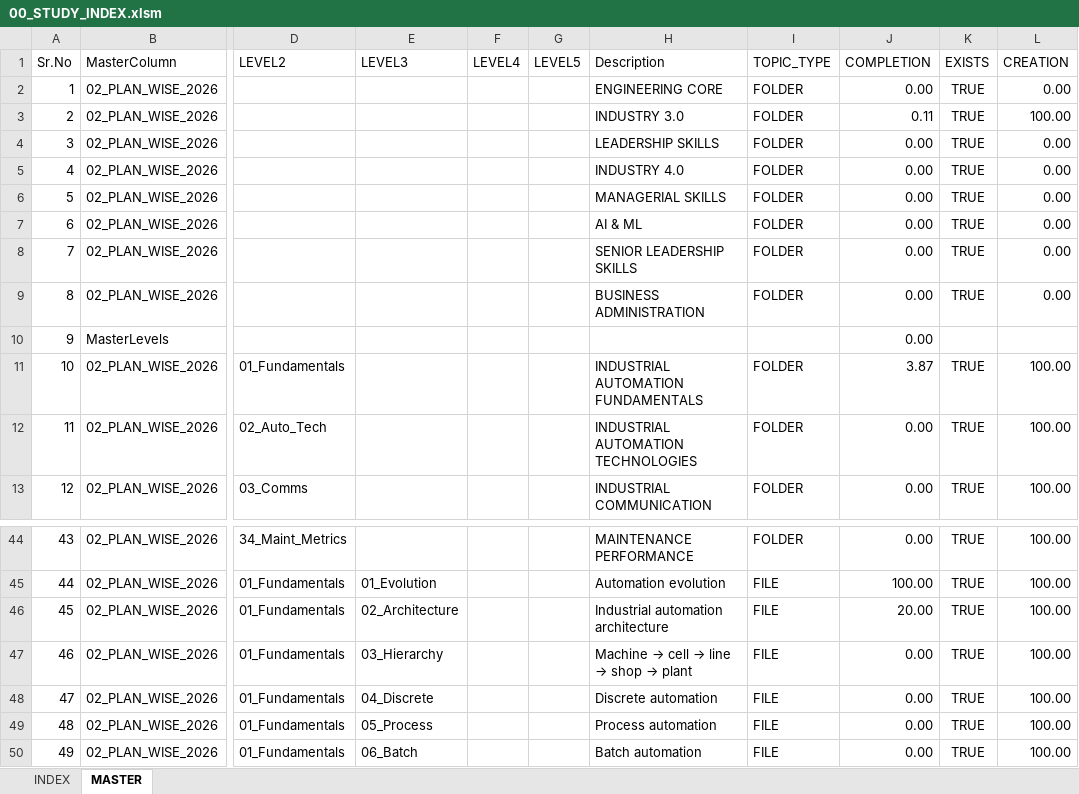
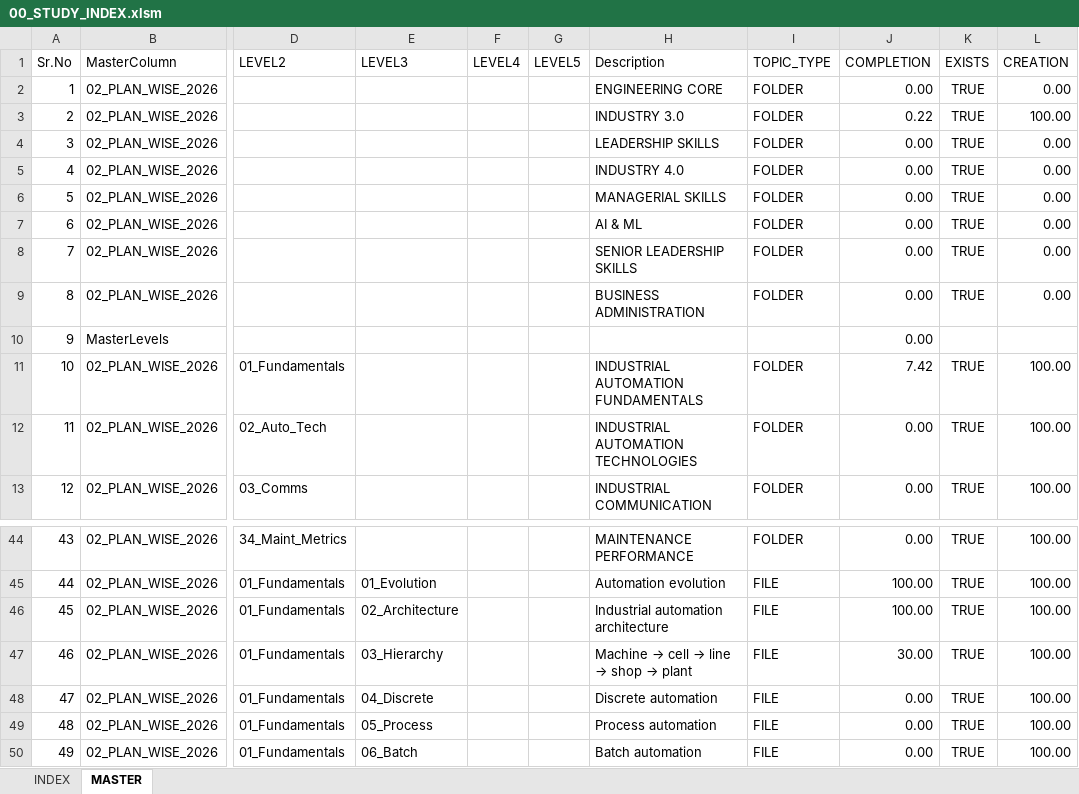
Before and after one commit to rushabhsanjay/StudyNotes, an Excel workbook: 00_PLAN/00_STUDY_INDEX.xlsm, sheet MASTER, drawn as a sheet; only a part is shown, gaps mark what is left out; values as stored, in another font and other column widths than the file's, no borders; table styles not drawn; the diff names each change by its address in the sheet, - before the commit and + after, or states it on an @@ line.

```diff
--- a/00_PLAN/00_STUDY_INDEX.xlsm (sheet MASTER)
+++ b/00_PLAN/00_STUDY_INDEX.xlsm (sheet MASTER)
-J3 (COMPLETION): 0.11
+J3 (COMPLETION): 0.22
-J11 (COMPLETION): 3.87
+J11 (COMPLETION): 7.42
-J46 (COMPLETION): 20.00
+J46 (COMPLETION): 100.00
-J47 (COMPLETION): 0.00
+J47 (COMPLETION): 30.00
```
Also changed, not shown: sheet INDEX, charts or pictures, 7 other files.
